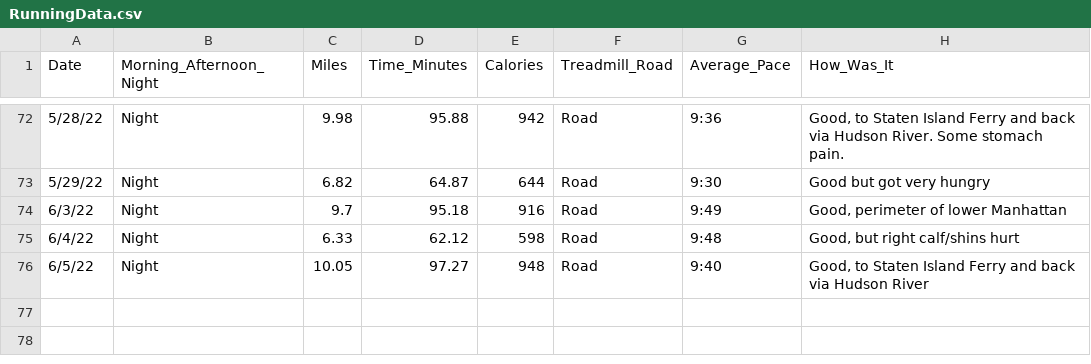
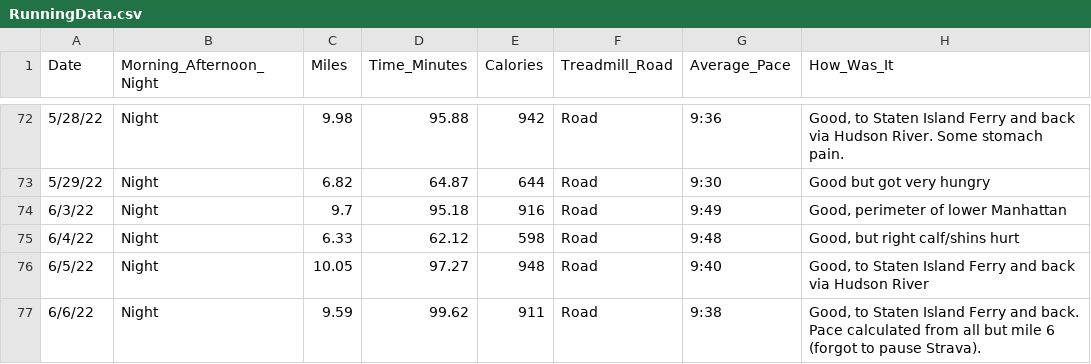
Before and after one commit to sara-venkatraman/Running, a CSV file: RunningData.csv, drawn as a sheet; only a part is shown, gaps mark what is left out; the diff names each change by its address in the sheet, - before the commit and + after, or states it on an @@ line.

```diff
--- a/RunningData.csv
+++ b/RunningData.csv
+row 77: 6/6/22 | Night | 9.59 | 99.62 | 911 | Road | 9:38 | Good, to Staten Island Ferry and back. Pace calculated from all but mile 6 (forgot to pause Strava).
```
Also changed, not shown: 2 other files.
